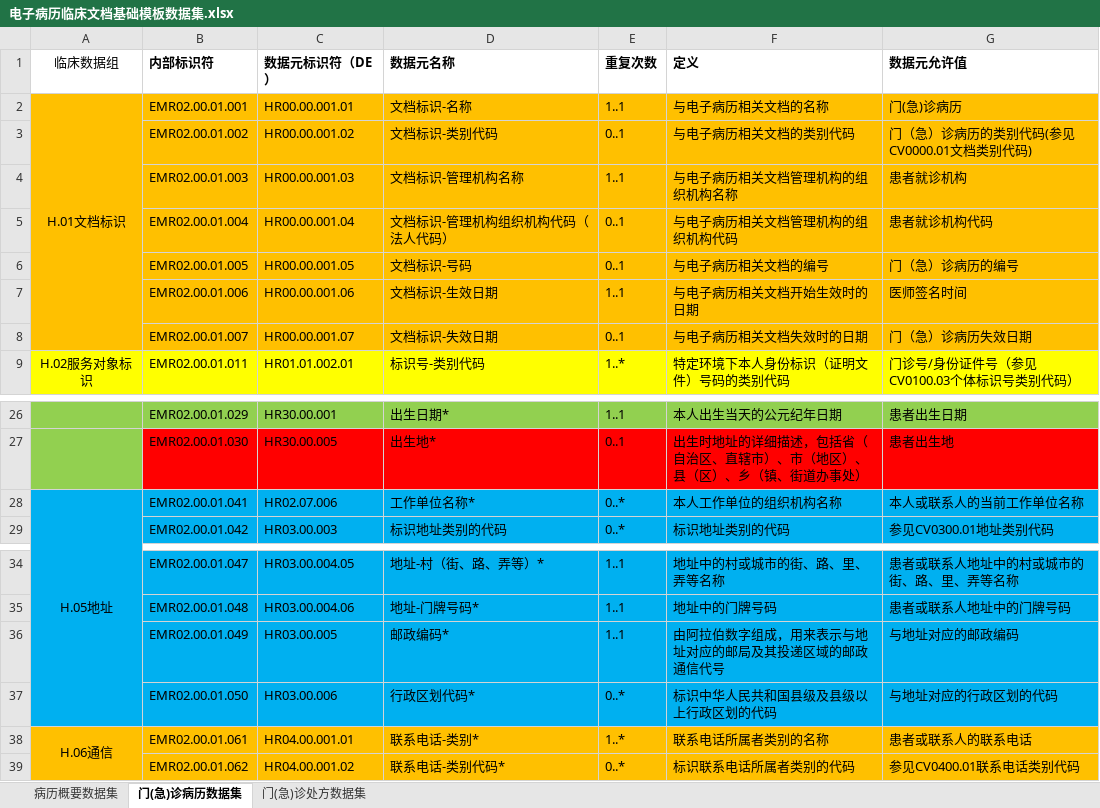
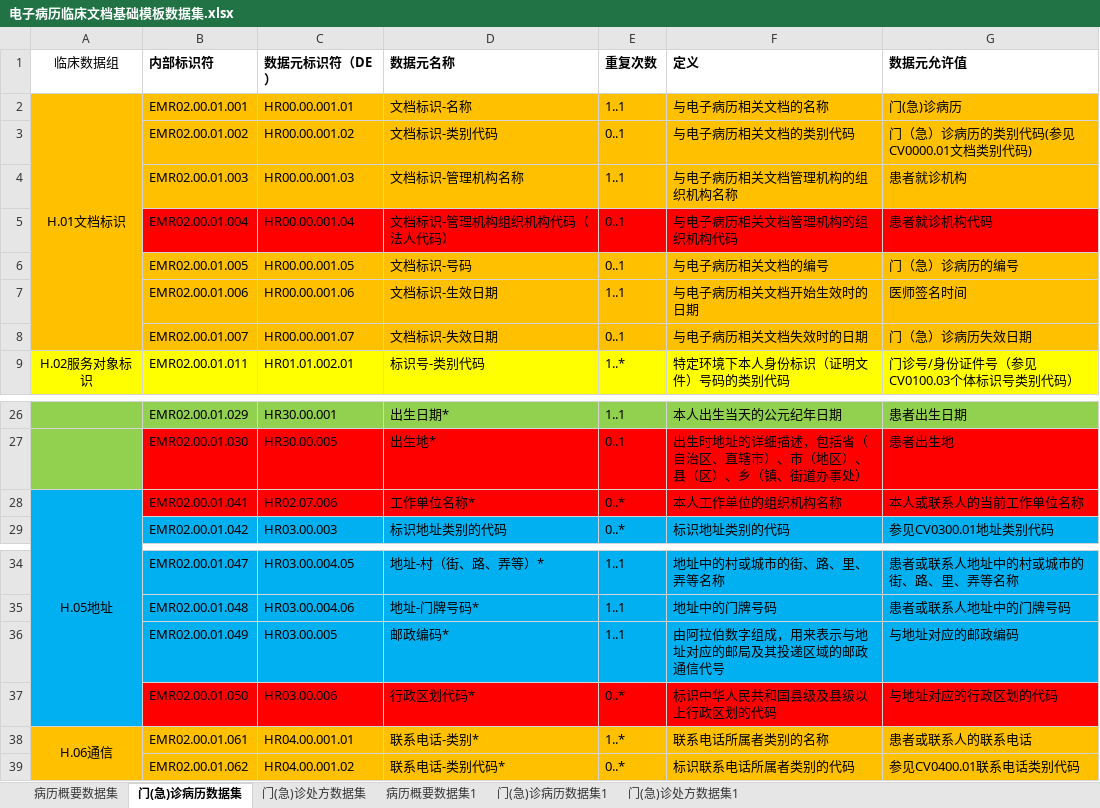
Before and after one commit to YZ1187946903/WitmedProject111, an Excel workbook: witmed-commons/src/main/resources/doc/电子病历临床文档基础模板数据集.xlsx, sheet 门(急)诊病历数据集, drawn as a sheet; only a part is shown, gaps mark what is left out; values as stored, in another font and other column widths than the file's, no borders; the diff names each change by its address in the sheet, - before the commit and + after, or states it on an @@ line.

```diff
--- a/witmed-commons/src/main/resources/doc/电子病历临床文档基础模板数据集.xlsx (sheet 门(急)诊病历数据集)
+++ b/witmed-commons/src/main/resources/doc/电子病历临床文档基础模板数据集.xlsx (sheet 门(急)诊病历数据集)
+sheet tab: 病历概要数据集1
+sheet tab: 门(急)诊病历数据集1
+sheet tab: 门(急)诊处方数据集1
-B5:G5 fill: #FFC000
+B5:G5 fill: #FF0000
-B28:G28 fill: #00B0F0
+B28:G28 fill: #FF0000
-B37:G37 fill: #00B0F0
+B37:G37 fill: #FF0000
```
Also changed, not shown: sheet 病历概要数据集, sheet 门(急)诊处方数据集, 1 other file.
